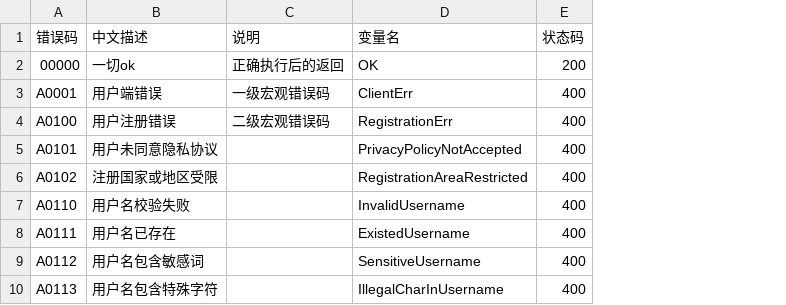
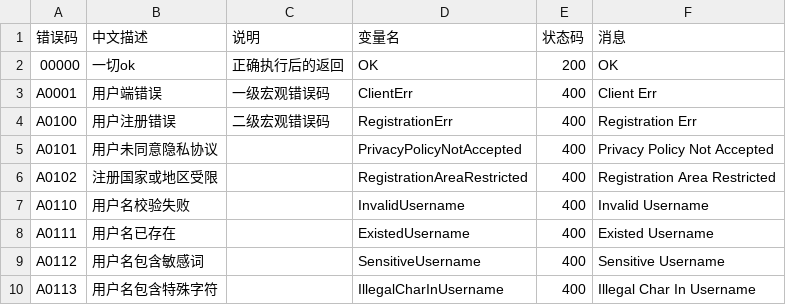
Before and after one commit to kjhch/go-common, a CSV file: restful/errno/resource/errorcode.csv, drawn as a sheet; only a part is shown; the diff names each change by its address in the sheet, - before the commit and + after, or states it on an @@ line.

Commit message:
feat: error

```diff
--- a/restful/errno/resource/errorcode.csv
+++ b/restful/errno/resource/errorcode.csv
+column F (消息), rows 2-10: OK | Client Err | Registration Err | Privacy Policy Not Accepted | Registration Area Restricted | Invalid Username | Existed Username | Sensitive Username | Illegal Char In Username
```
Also changed, not shown: 4 other files.
